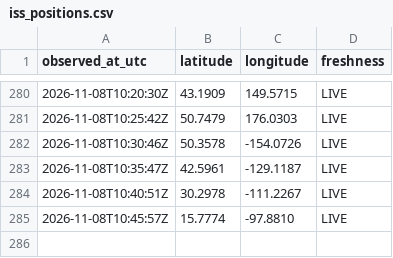
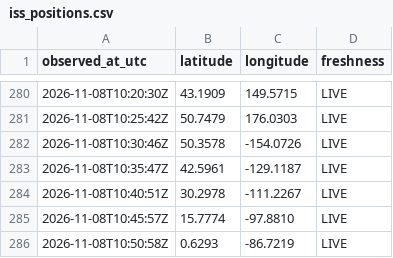
Before and after one commit to gaayathrikk/iss-logger, a CSV file: iss_positions.csv, drawn as a sheet; only a part is shown, gaps mark what is left out.

Commit message:
ISS sample

```diff
--- a/iss_positions.csv
+++ b/iss_positions.csv
@@ -285 +285,2 @@ observed_at_utc,latitude,longitude,freshness
 2026-11-08T10:45:57Z,15.7774,-97.8810,LIVE
+2026-11-08T10:50:58Z,0.6293,-86.7219,LIVE
```
